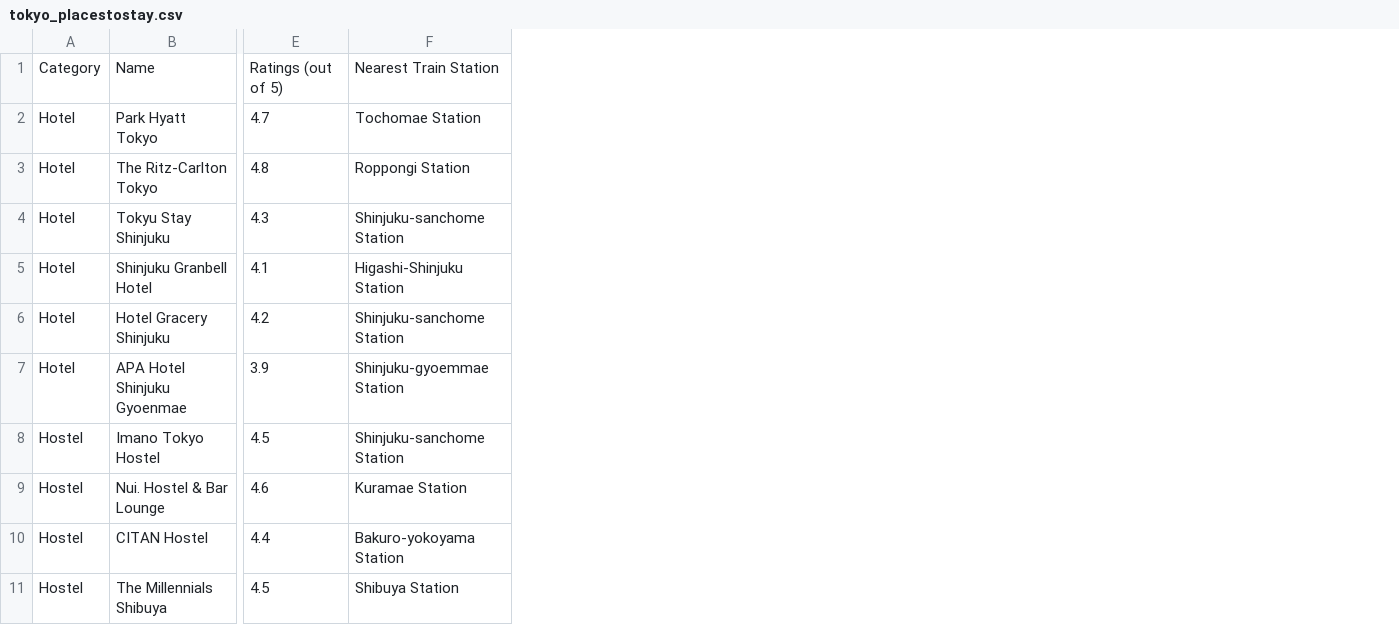
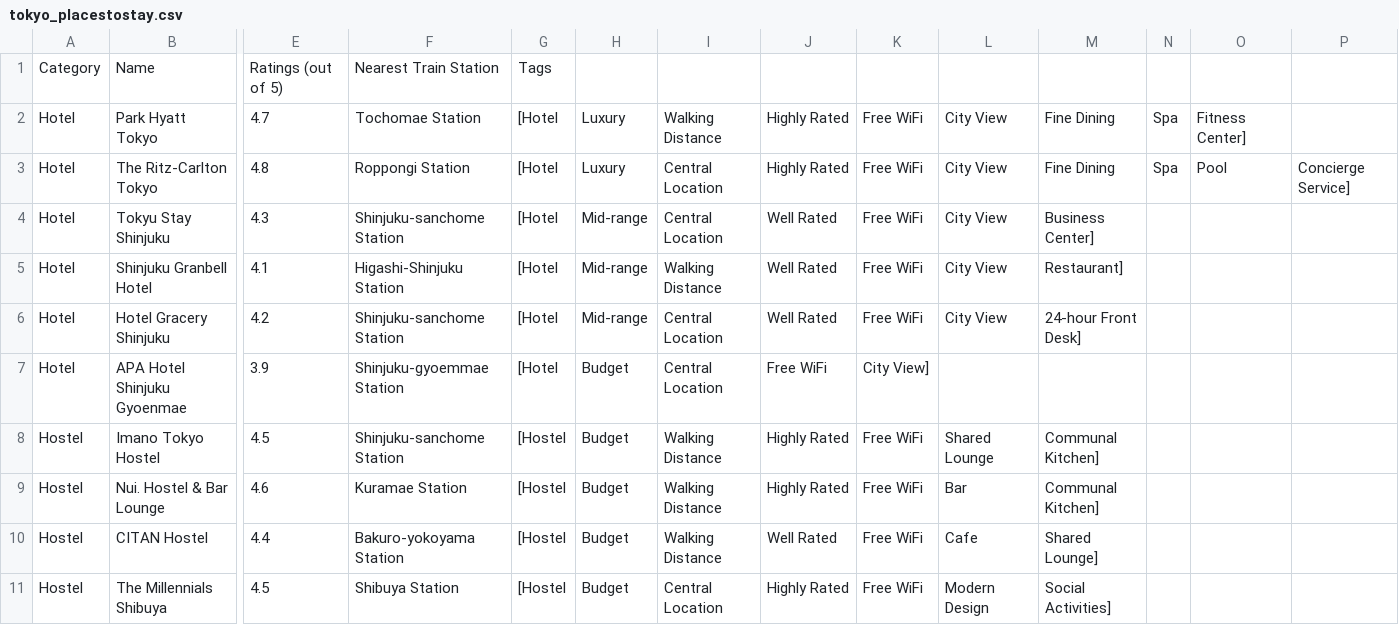
Before and after one commit to DylanMMyers/hacktx24, a CSV file: data/csvs/tokyo/tokyo_placestostay.csv, drawn as a sheet; only a part is shown, gaps mark what is left out; the diff names each change by its address in the sheet, - before the commit and + after, or states it on an @@ line.

```diff
--- a/data/csvs/tokyo/tokyo_placestostay.csv
+++ b/data/csvs/tokyo/tokyo_placestostay.csv
+column G, rows 1-11: Tags | [Hotel | [Hotel | [Hotel | [Hotel | [Hotel | [Hotel | [Hostel | [Hostel | [Hostel | [Hostel
+column H, rows 2-11: Luxury | Luxury | Mid-range | Mid-range | Mid-range | Budget | Budget | Budget | Budget | Budget
+column I, rows 2-11: Walking Distance | Central Location | Central Location | Walking Distance | Central Location | Central Location | Walking Distance | Walking Distance | Walking Distance | Central Location
+column J, rows 2-11: Highly Rated | Highly Rated | Well Rated | Well Rated | Well Rated | Free WiFi | Highly Rated | Highly Rated | Well Rated | Highly Rated
+column K, rows 2-11: Free WiFi | Free WiFi | Free WiFi | Free WiFi | Free WiFi | City View] | Free WiFi | Free WiFi | Free WiFi | Free WiFi
+column L, rows 2-11: City View | City View | City View | City View | City View |  | Shared Lounge | Bar | Cafe | Modern Design
+column M, rows 2-11: Fine Dining | Fine Dining | Business Center] | Restaurant] | 24-hour Front Desk] |  | Communal Kitchen] | Communal Kitchen] | Shared Lounge] | Social Activities]
+column N, rows 2-3: Spa | Spa
+column O, rows 2-3: Fitness Center] | Pool
+column P, row 3: Concierge Service]
```
Also changed, not shown: data/csvs/kyoto/kyoto_placestostay.csv, data/csvs/osaka/osaka_placestostay.csv, 2 other files.
